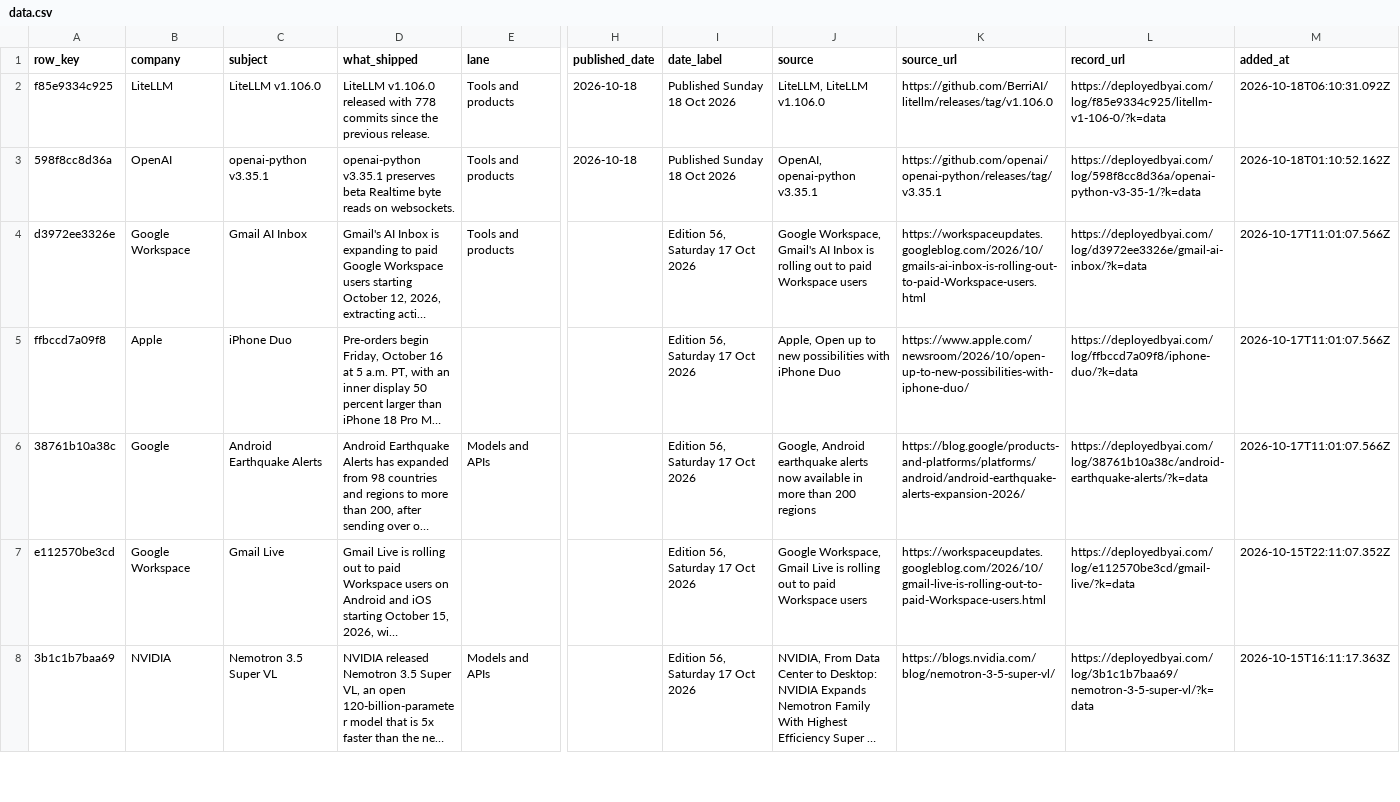
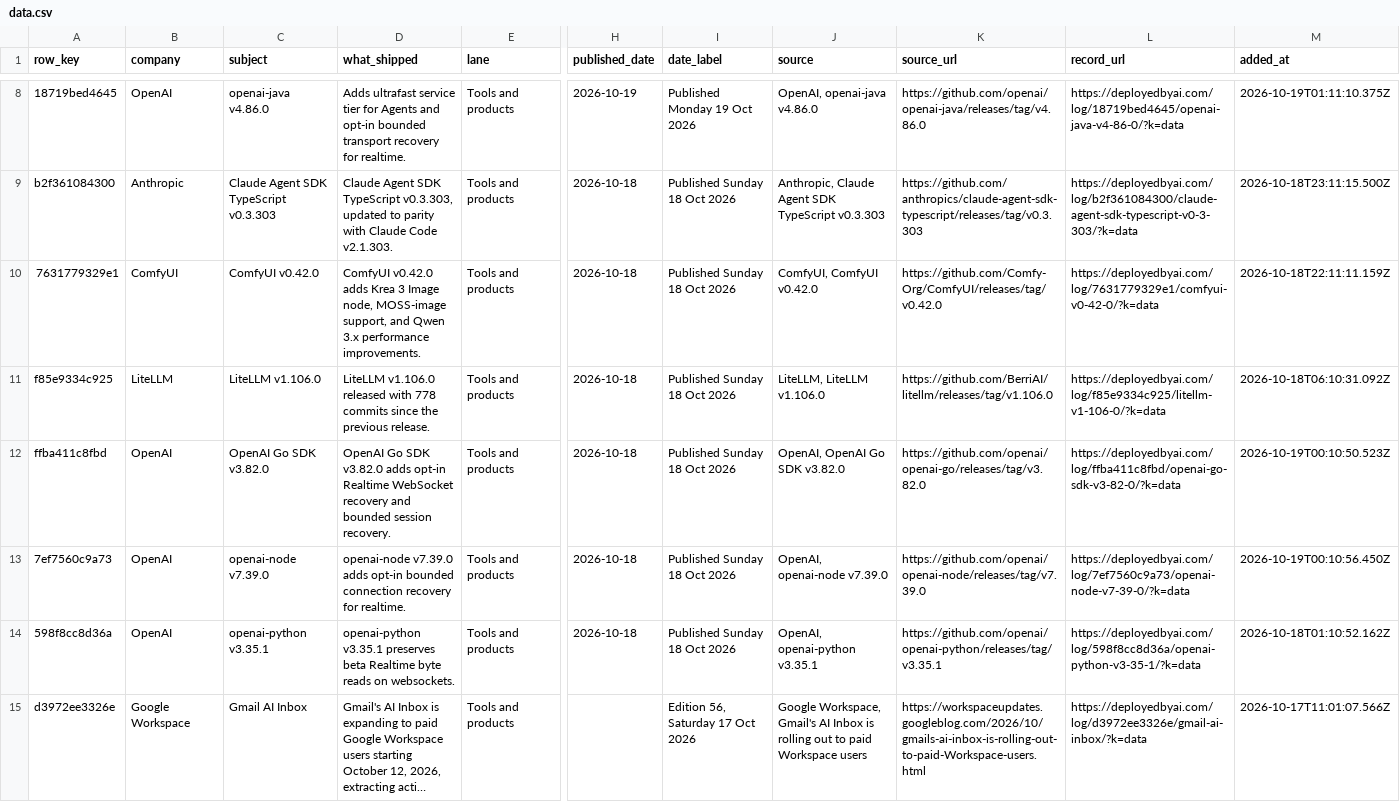
Before and after one commit to dotcomjack/the-deploy-log, a CSV file: data.csv, drawn as a sheet; only a part is shown, gaps mark what is left out; the shorter side is filled out with more unchanged rows; long unchanged cells end in …; rows hold the shown columns only; the diff covers the shown part only; the diff names each change by its address in the sheet, - before the commit and + after, or states it on an @@ line.

```diff
--- a/data.csv
+++ b/data.csv
+row 8: 18719bed4645 | OpenAI | openai-java v4.86.0 | Adds ultrafast service tier for Agents and opt-in bounded transport recovery for realtime. | Tools and products | 2026-10-19 | Published Monday 19 Oct 2026 | OpenAI, openai-java v4.86.0 | https://github.com/openai/openai-java/releases/tag/v4.86.0 | https://deployedbyai.com/log/18719bed4645/openai-java-v4-86-0/?k=data | 2026-10-19T01:11:10.375Z
+row 9: b2f361084300 | Anthropic | Claude Agent SDK TypeScript v0.3.303 | Claude Agent SDK TypeScript v0.3.303, updated to parity with Claude Code v2.1.303. | Tools and products | 2026-10-18 | Published Sunday 18 Oct 2026 | Anthropic, Claude Agent SDK TypeScript v0.3.303 | https://github.com/anthropics/claude-agent-sdk-typescript/releases/tag/v0.3.303 | https://deployedbyai.com/log/b2f361084300/claude-agent-sdk-typescript-v0-3-303/?k=data | 2026-10-18T23:11:15.500Z
+row 10: 7631779329e1 | ComfyUI | ComfyUI v0.42.0 | ComfyUI v0.42.0 adds Krea 3 Image node, MOSS-image support, and Qwen 3.x performance improvements. | Tools and products | 2026-10-18 | Published Sunday 18 Oct 2026 | ComfyUI, ComfyUI v0.42.0 | https://github.com/Comfy-Org/ComfyUI/releases/tag/v0.42.0 | https://deployedbyai.com/log/7631779329e1/comfyui-v0-42-0/?k=data | 2026-10-18T22:11:11.159Z
+row 12: ffba411c8fbd | OpenAI | OpenAI Go SDK v3.82.0 | OpenAI Go SDK v3.82.0 adds opt-in Realtime WebSocket recovery and bounded session recovery. | Tools and products | 2026-10-18 | Published Sunday 18 Oct 2026 | OpenAI, OpenAI Go SDK v3.82.0 | https://github.com/openai/openai-go/releases/tag/v3.82.0 | https://deployedbyai.com/log/ffba411c8fbd/openai-go-sdk-v3-82-0/?k=data | 2026-10-19T00:10:50.523Z
+row 13: 7ef7560c9a73 | OpenAI | openai-node v7.39.0 | openai-node v7.39.0 adds opt-in bounded connection recovery for realtime. | Tools and products | 2026-10-18 | Published Sunday 18 Oct 2026 | OpenAI, openai-node v7.39.0 | https://github.com/openai/openai-node/releases/tag/v7.39.0 | https://deployedbyai.com/log/7ef7560c9a73/openai-node-v7-39-0/?k=data | 2026-10-19T00:10:56.450Z
```
Also changed, not shown: 6 added rows elsewhere in this file, 2 other files.
